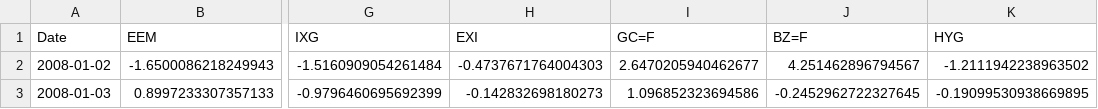
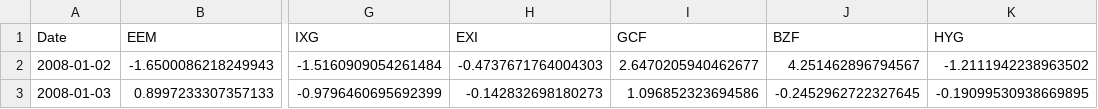
Before and after one commit to neriksen/thesis, a CSV file: data/return_data_stable.csv, drawn as a sheet; only a part is shown, gaps mark what is left out; the diff names each change by its address in the sheet, - before the commit and + after, or states it on an @@ line.

```diff
--- a/data/return_data_stable.csv
+++ b/data/return_data_stable.csv
-I1: GC=F
+I1: GCF
-J1: BZ=F
+J1: BZF
```
Also changed, not shown: backtesting/utils/avg_volume.csv, 4 other files.
